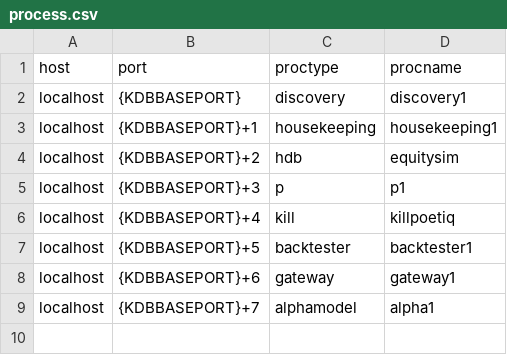
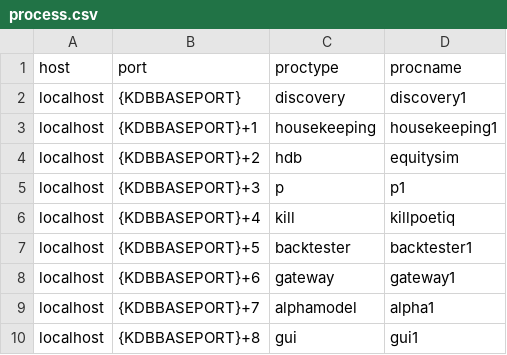
Before and after one commit to poetiq/poetiq, a CSV file: config/process.csv, drawn as a sheet; the diff names each change by its address in the sheet, - before the commit and + after, or states it on an @@ line.

```diff
--- a/config/process.csv
+++ b/config/process.csv
+row 10: localhost | {KDBBASEPORT}+8 | gui | gui1
```
Also changed, not shown: 2 other files.
